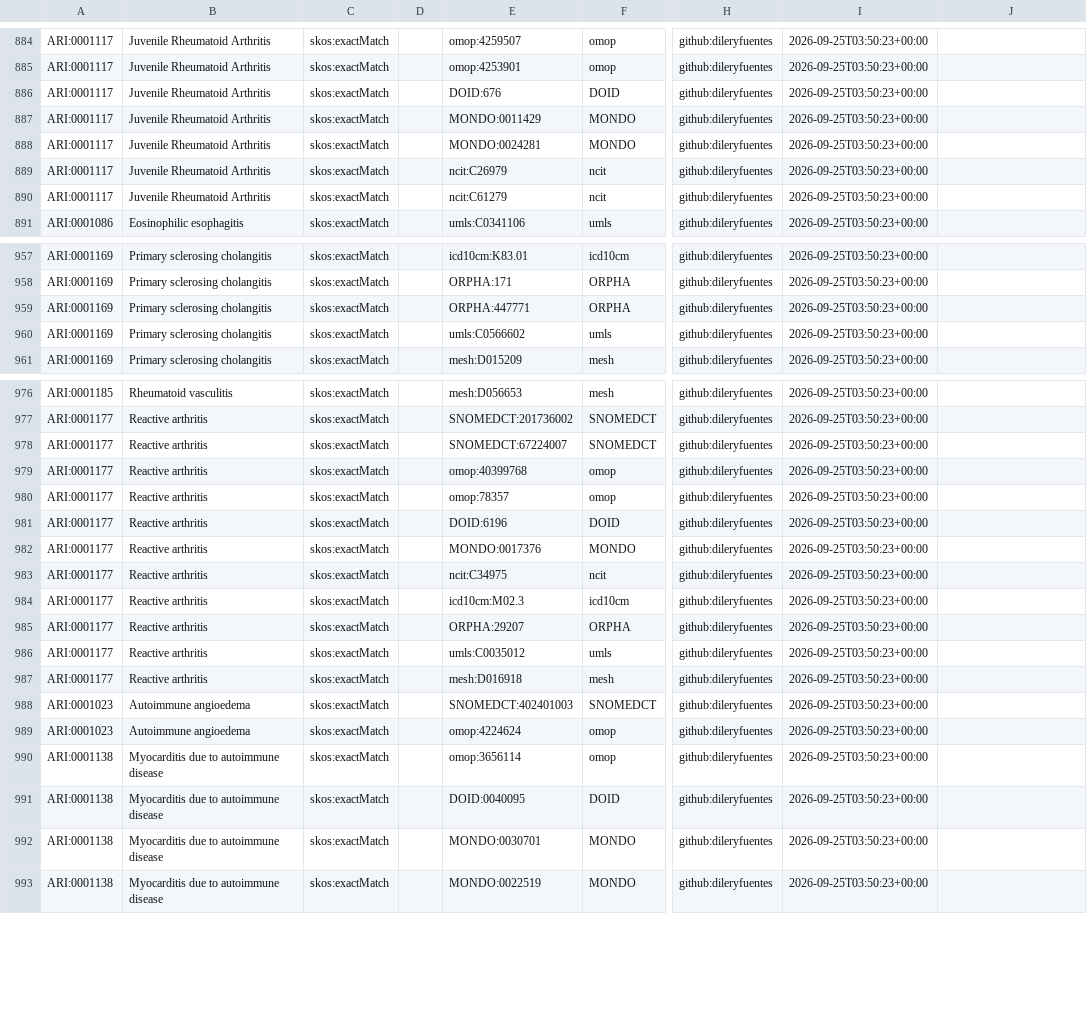
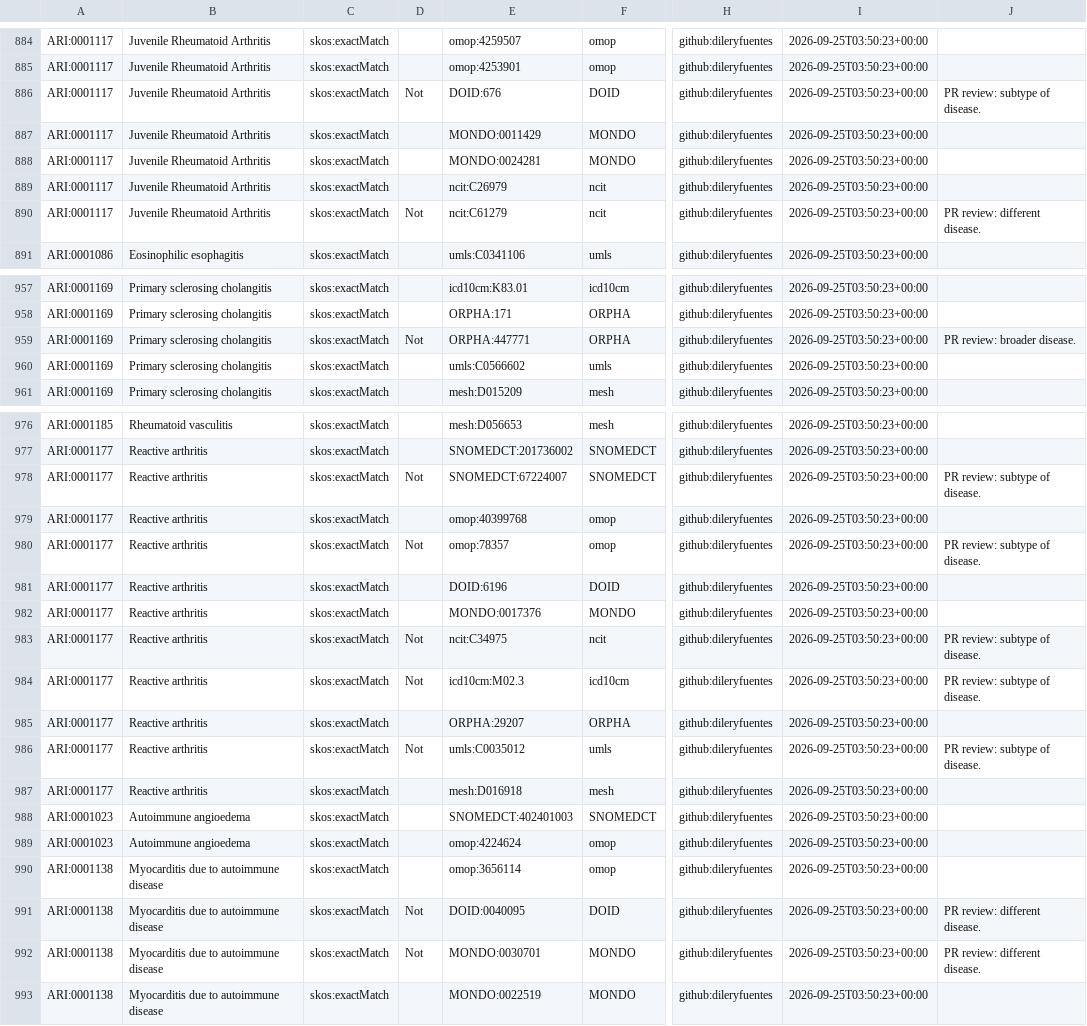
Before and after one commit to Ari2215/ARI, a TSV file: mappings/ari.sssom.tsv, drawn as a sheet; only a part is shown, gaps mark what is left out; the diff covers the shown part only; the diff names each change by its address in the sheet, - before the commit and + after, or states it on an @@ line.

```diff
--- a/mappings/ari.sssom.tsv
+++ b/mappings/ari.sssom.tsv
-D886: (empty)
+D886: Not
-J886: (empty)
+J886: PR review: subtype of disease.
-D890: (empty)
+D890: Not
-J890: (empty)
+J890: PR review: different disease.
-D959: (empty)
+D959: Not
-J959: (empty)
+J959: PR review: broader disease.
-D978: (empty)
+D978: Not
-J978: (empty)
+J978: PR review: subtype of disease.
-D980: (empty)
+D980: Not
-J980: (empty)
+J980: PR review: subtype of disease.
-D983:D984: (empty)
+D983:D984: Not
-J983:J984: (empty)
+J983:J984: PR review: subtype of disease.
-D986: (empty)
+D986: Not
-J986: (empty)
+J986: PR review: subtype of disease.
-D991:D992: (empty)
+D991:D992: Not
-J991:J992: (empty)
+J991:J992: PR review: different disease.
```
Also changed, not shown: 1 removed row and 27 edited cells elsewhere in this file, mappings/ari.equivalencies.tsv, 2 other files.
